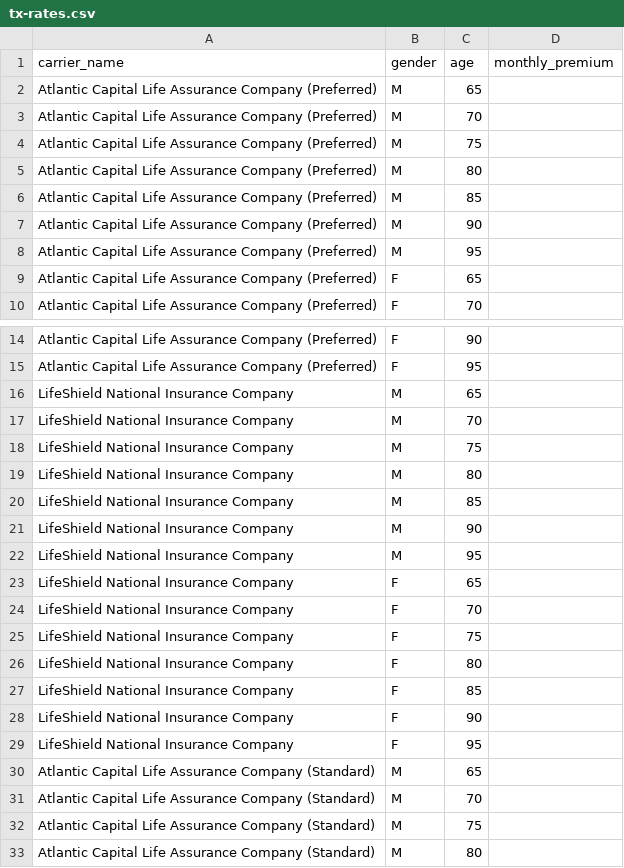
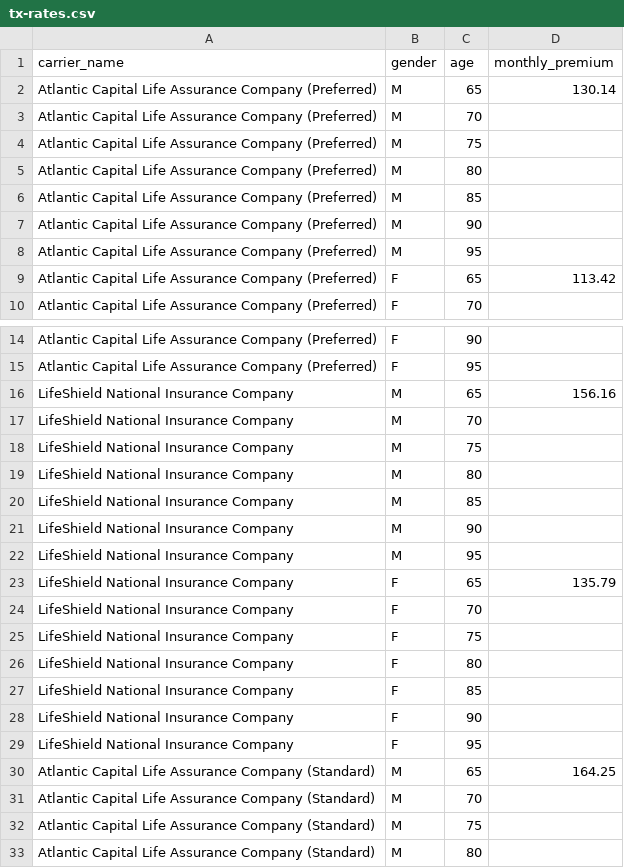
Before and after one commit to robert9907/plan-match-supplement, a CSV file: data/medsup-projection/tx-rates.csv, drawn as a sheet; only a part is shown, gaps mark what is left out; the diff covers the shown part only.

```diff
--- a/data/medsup-projection/tx-rates.csv
+++ b/data/medsup-projection/tx-rates.csv
@@ -1,3 +1,3 @@
 carrier_name,gender,age,monthly_premium
-"Atlantic Capital Life Assurance Company (Preferred)",M,65,
+"Atlantic Capital Life Assurance Company (Preferred)",M,65,130.14
 "Atlantic Capital Life Assurance Company (Preferred)",M,70,
@@ -8,3 +8,3 @@ carrier_name,gender,age,monthly_premium
 "Atlantic Capital Life Assurance Company (Preferred)",M,95,
-"Atlantic Capital Life Assurance Company (Preferred)",F,65,
+"Atlantic Capital Life Assurance Company (Preferred)",F,65,113.42
 "Atlantic Capital Life Assurance Company (Preferred)",F,70,
@@ -15,3 +15,3 @@ carrier_name,gender,age,monthly_premium
 "Atlantic Capital Life Assurance Company (Preferred)",F,95,
-"LifeShield National Insurance Company",M,65,
+"LifeShield National Insurance Company",M,65,156.16
 "LifeShield National Insurance Company",M,70,
@@ -22,3 +22,3 @@ carrier_name,gender,age,monthly_premium
 "LifeShield National Insurance Company",M,95,
-"LifeShield National Insurance Company",F,65,
+"LifeShield National Insurance Company",F,65,135.79
 "LifeShield National Insurance Company",F,70,
@@ -29,3 +29,3 @@ carrier_name,gender,age,monthly_premium
 "LifeShield National Insurance Company",F,95,
-"Atlantic Capital Life Assurance Company (Standard)",M,65,
+"Atlantic Capital Life Assurance Company (Standard)",M,65,164.25
 "Atlantic Capital Life Assurance Company (Standard)",M,70,
```
Also changed, not shown: 9 edited cells elsewhere in this file.
